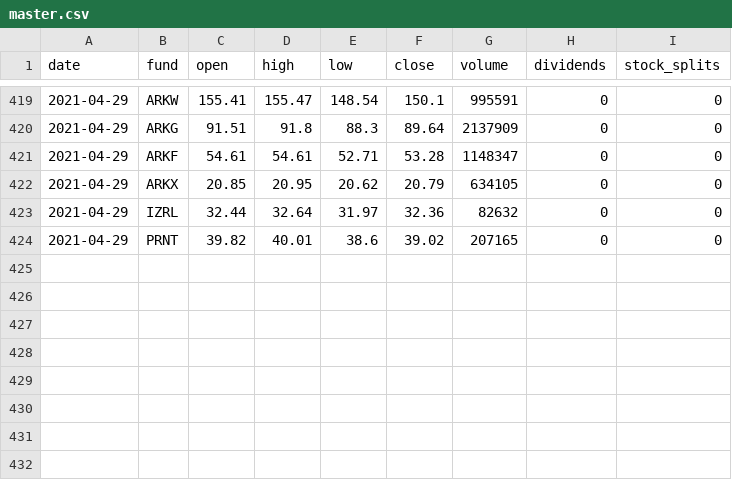
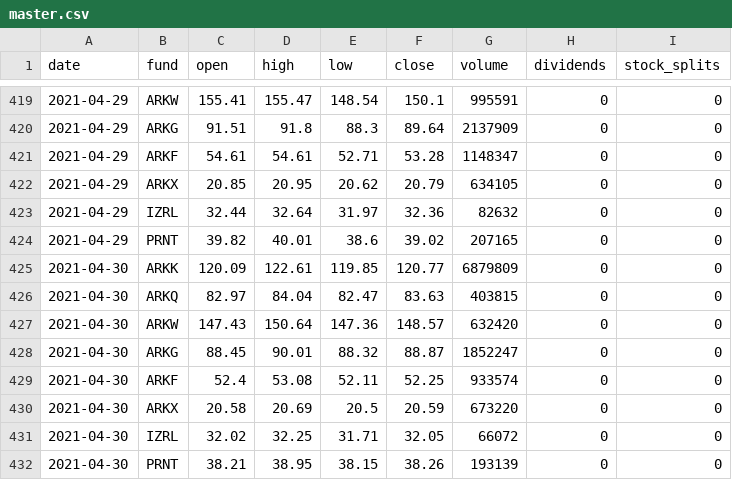
Before and after one commit to thisjustinh/ark-invest-history, a CSV file: price-history/master.csv, drawn as a sheet; only a part is shown, gaps mark what is left out; the diff names each change by its address in the sheet, - before the commit and + after, or states it on an @@ line.

```diff
--- a/price-history/master.csv
+++ b/price-history/master.csv
+row 425: 2021-04-30 | ARKK | 120.09 | 122.61 | 119.85 | 120.77 | 6879809 | 0 | 0
+row 426: 2021-04-30 | ARKQ | 82.97 | 84.04 | 82.47 | 83.63 | 403815 | 0 | 0
+row 427: 2021-04-30 | ARKW | 147.43 | 150.64 | 147.36 | 148.57 | 632420 | 0 | 0
+row 428: 2021-04-30 | ARKG | 88.45 | 90.01 | 88.32 | 88.87 | 1852247 | 0 | 0
+row 429: 2021-04-30 | ARKF | 52.4 | 53.08 | 52.11 | 52.25 | 933574 | 0 | 0
+row 430: 2021-04-30 | ARKX | 20.58 | 20.69 | 20.5 | 20.59 | 673220 | 0 | 0
+row 431: 2021-04-30 | IZRL | 32.02 | 32.25 | 31.71 | 32.05 | 66072 | 0 | 0
+row 432: 2021-04-30 | PRNT | 38.21 | 38.95 | 38.15 | 38.26 | 193139 | 0 | 0
```
